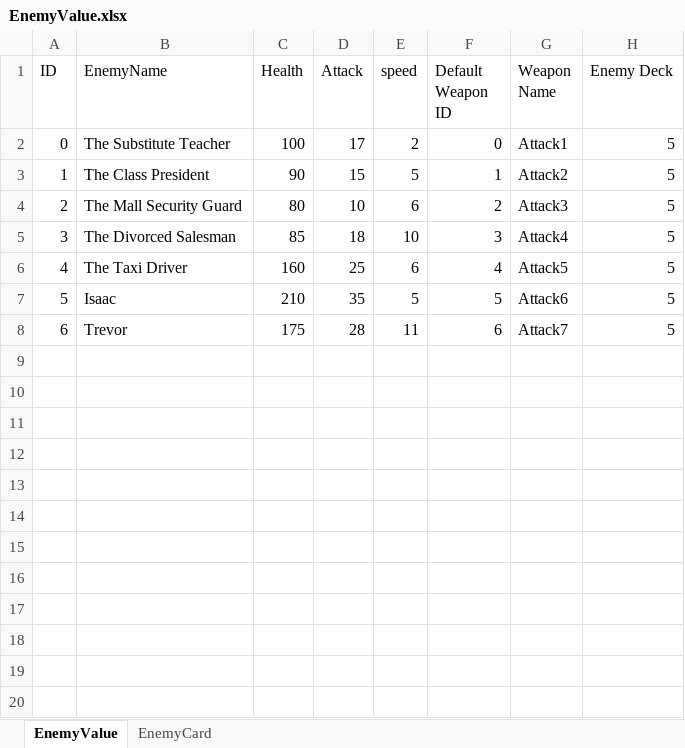
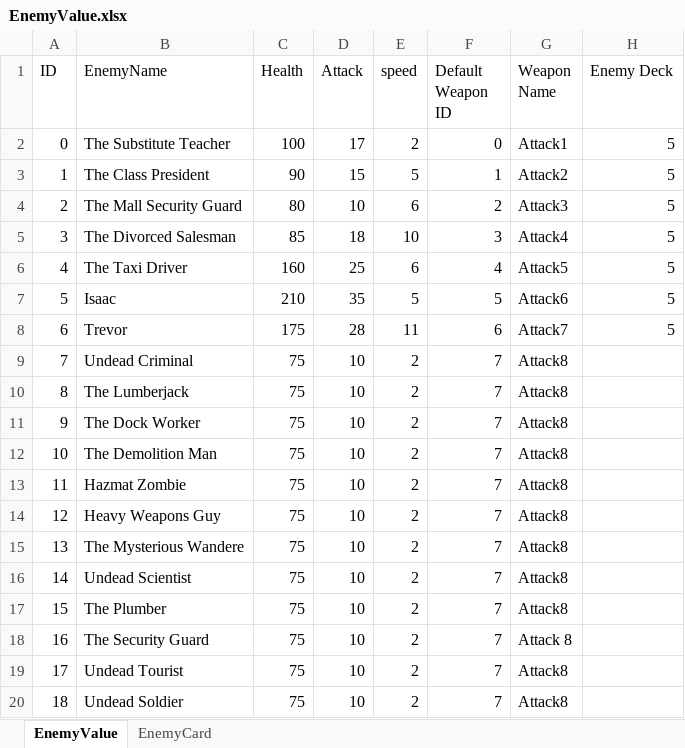
Before and after one commit to 1102-Luong-Vincent/CS425-426, an Excel workbook: Assets/StreamingAssets/Excel/Value/EnemyValue.xlsx, sheet EnemyValue, drawn as a sheet; values as stored, in another font and other column widths than the file's, no borders; the diff names each change by its address in the sheet, - before the commit and + after, or states it on an @@ line.

Commit message:
new zombie sprites are now set with enemy id

```diff
--- a/Assets/StreamingAssets/Excel/Value/EnemyValue.xlsx (sheet EnemyValue)
+++ b/Assets/StreamingAssets/Excel/Value/EnemyValue.xlsx (sheet EnemyValue)
+row 9: 7 | Undead Criminal | 75 | 10 | 2 | 7 | Attack8
+row 10: 8 | The Lumberjack | 75 | 10 | 2 | 7 | Attack8
+row 11: 9 | The Dock Worker | 75 | 10 | 2 | 7 | Attack8
+row 12: 10 | The Demolition Man | 75 | 10 | 2 | 7 | Attack8
+row 13: 11 | Hazmat Zombie | 75 | 10 | 2 | 7 | Attack8
+row 14: 12 | Heavy Weapons Guy | 75 | 10 | 2 | 7 | Attack8
+row 15: 13 | The Mysterious Wandere | 75 | 10 | 2 | 7 | Attack8
+row 16: 14 | Undead Scientist | 75 | 10 | 2 | 7 | Attack8
+row 17: 15 | The Plumber | 75 | 10 | 2 | 7 | Attack8
+row 18: 16 | The Security Guard | 75 | 10 | 2 | 7 | Attack 8
+row 19: 17 | Undead Tourist | 75 | 10 | 2 | 7 | Attack8
+row 20: 18 | Undead Soldier | 75 | 10 | 2 | 7 | Attack8
```
Also changed, not shown: 40 other files.
